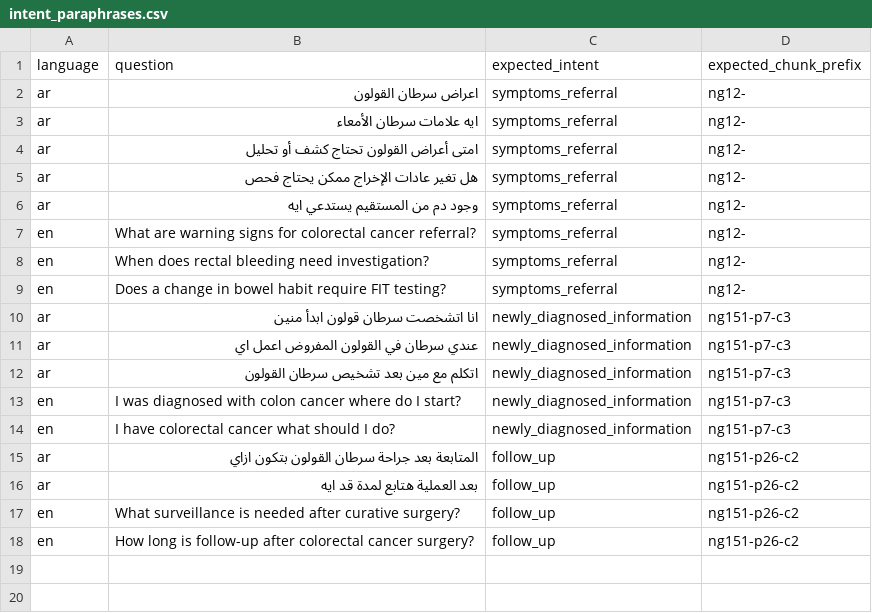
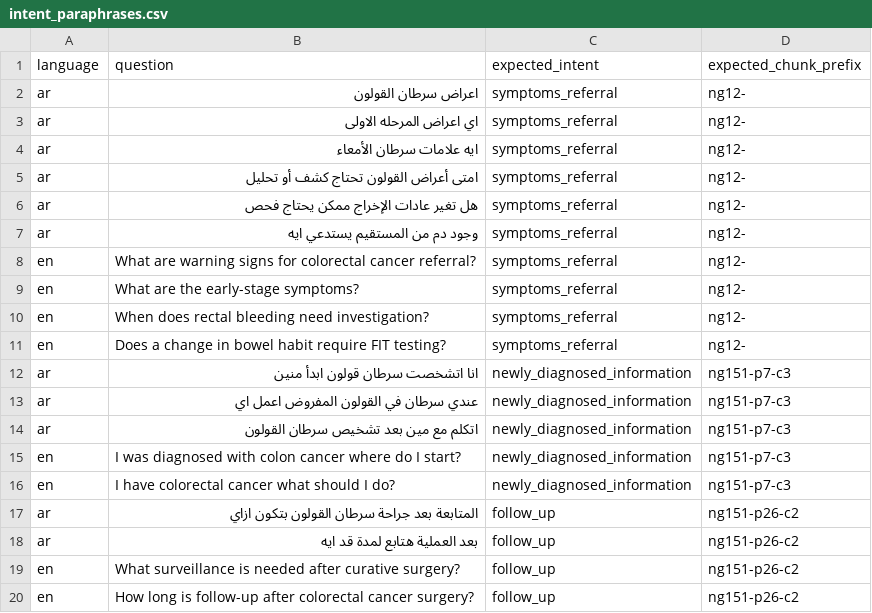
Before and after one commit to mostafaelwazzany/AI-Project-for-Hackathon, a CSV file: data/evaluation/intent_paraphrases.csv, drawn as a sheet.

Commit message:
feat: enhance question understanding and output for colorectal cancer context

```diff
--- a/data/evaluation/intent_paraphrases.csv
+++ b/data/evaluation/intent_paraphrases.csv
@@ -2,2 +2,3 @@ language,question,expected_intent,expected_chunk_prefix
 ar,اعراض سرطان القولون,symptoms_referral,ng12-
+ar,اي اعراض المرحله الاولى,symptoms_referral,ng12-
 ar,ايه علامات سرطان الأمعاء,symptoms_referral,ng12-
@@ -7,2 +8,3 @@ ar,وجود دم من المستقيم يستدعي ايه,symptoms_referral,ng1
 en,What are warning signs for colorectal cancer referral?,symptoms_referral,ng12-
+en,What are the early-stage symptoms?,symptoms_referral,ng12-
 en,When does rectal bleeding need investigation?,symptoms_referral,ng12-
```
Also changed, not shown: 5 other files.
